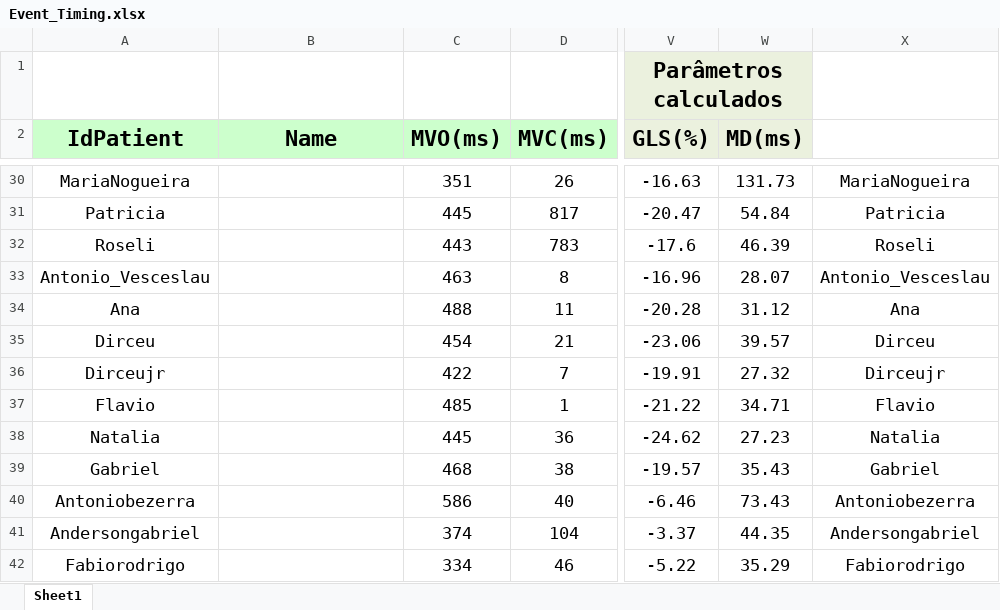
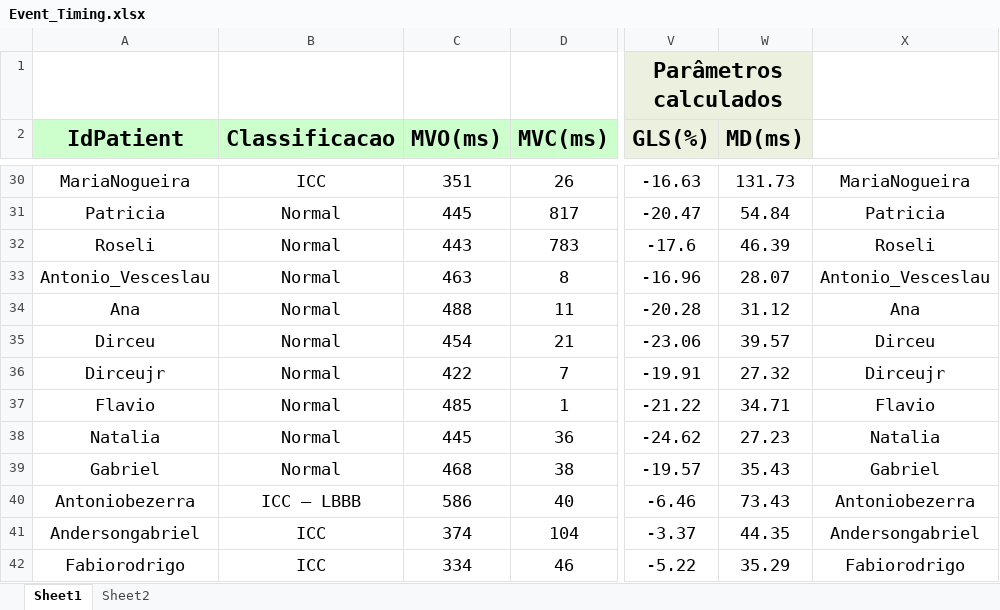
Before and after one commit to GPDS/Public-D-Station, an Excel workbook: Event_Timing.xlsx, sheet Sheet1, drawn as a sheet; only a part is shown, gaps mark what is left out; values as stored, in another font and other column widths than the file's, no borders; the diff covers the shown part only; the diff names each change by its address in the sheet, - before the commit and + after, or states it on an @@ line.

```diff
--- a/Event_Timing.xlsx (sheet Sheet1)
+++ b/Event_Timing.xlsx (sheet Sheet1)
+sheet tab: Sheet2
-W1 fill: none
+W1 fill: #EBF1DE
-B2: Name
+B2: Classificacao
-B30 (Classificacao): (empty)
+B30 (Classificacao): ICC
-B31:B39 (Classificacao): (empty)
+B31:B39 (Classificacao): Normal
-B40 (Classificacao): (empty)
+B40 (Classificacao): ICC – LBBB
-B41:B42 (Classificacao): (empty)
+B41:B42 (Classificacao): ICC
```
Also changed, not shown: 4 added rows and 43 edited cells elsewhere in this sheet, 1 other file.
